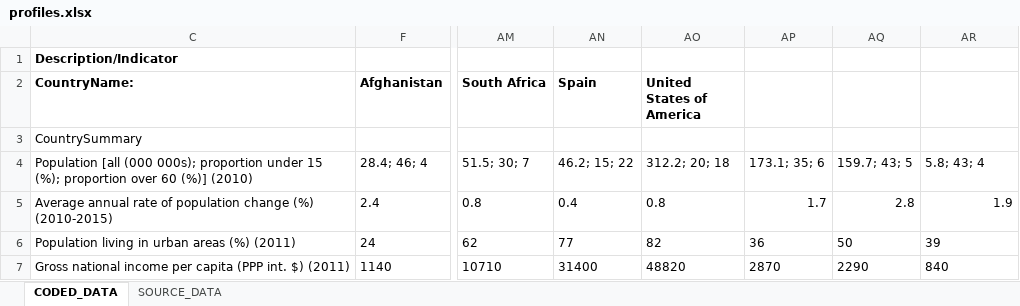
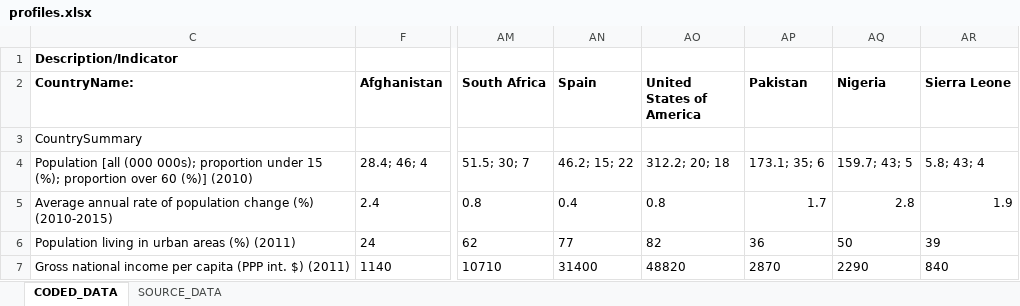
Before and after one commit to adieyal/ghwa_profiles, an Excel workbook: data/profiles.xlsx, sheet CODED_DATA, drawn as a sheet; only a part is shown, gaps mark what is left out; values as stored, in another font and other column widths than the file's, no borders; the diff names each change by its address in the sheet, - before the commit and + after, or states it on an @@ line.

Commit message:
Updated data with new countries

```diff
--- a/data/profiles.xlsx (sheet CODED_DATA)
+++ b/data/profiles.xlsx (sheet CODED_DATA)
-AP2: (empty)
+AP2: Pakistan
-AQ2: (empty)
+AQ2: Nigeria
-AR2: (empty)
+AR2: Sierra Leone
```
